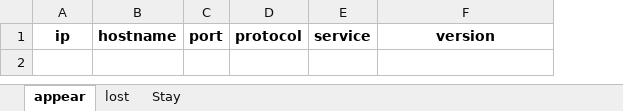
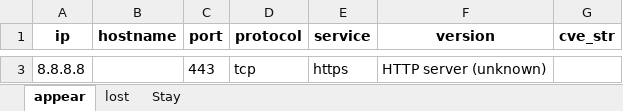
Before and after one commit to Joseba-Rodriguez/NMAPP, an Excel workbook: ArchivosDePrueba/app/resources/data.xlsx, sheet appear, drawn as a sheet; only a part is shown, gaps mark what is left out; values as stored, in another font and other column widths than the file's, no borders; the diff covers the shown part only; the diff names each change by its address in the sheet, - before the commit and + after, or states it on an @@ line.

```diff
--- a/ArchivosDePrueba/app/resources/data.xlsx (sheet appear)
+++ b/ArchivosDePrueba/app/resources/data.xlsx (sheet appear)
+column G (cve_str), empty
+row 3: 8.8.8.8 |  | 443 | tcp | https | HTTP server (unknown)
```
Also changed, not shown: 1 added row elsewhere in this sheet, sheet lost, sheet Stay, 7 other files.
